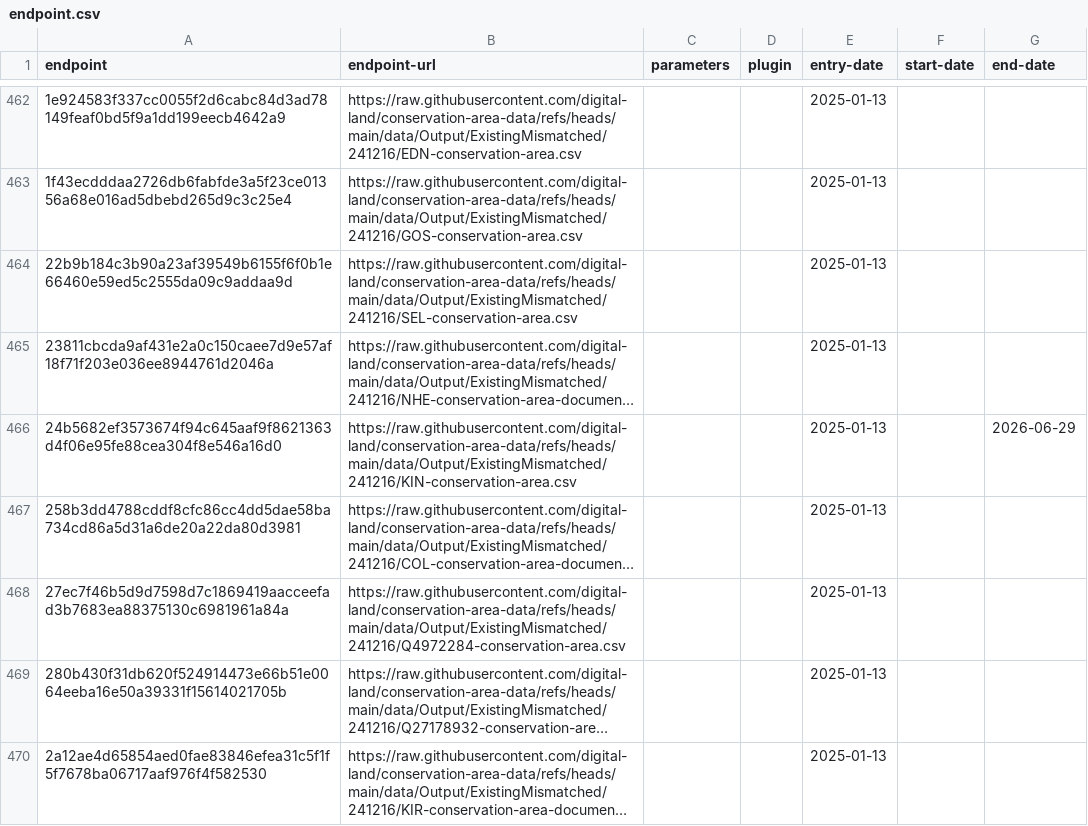
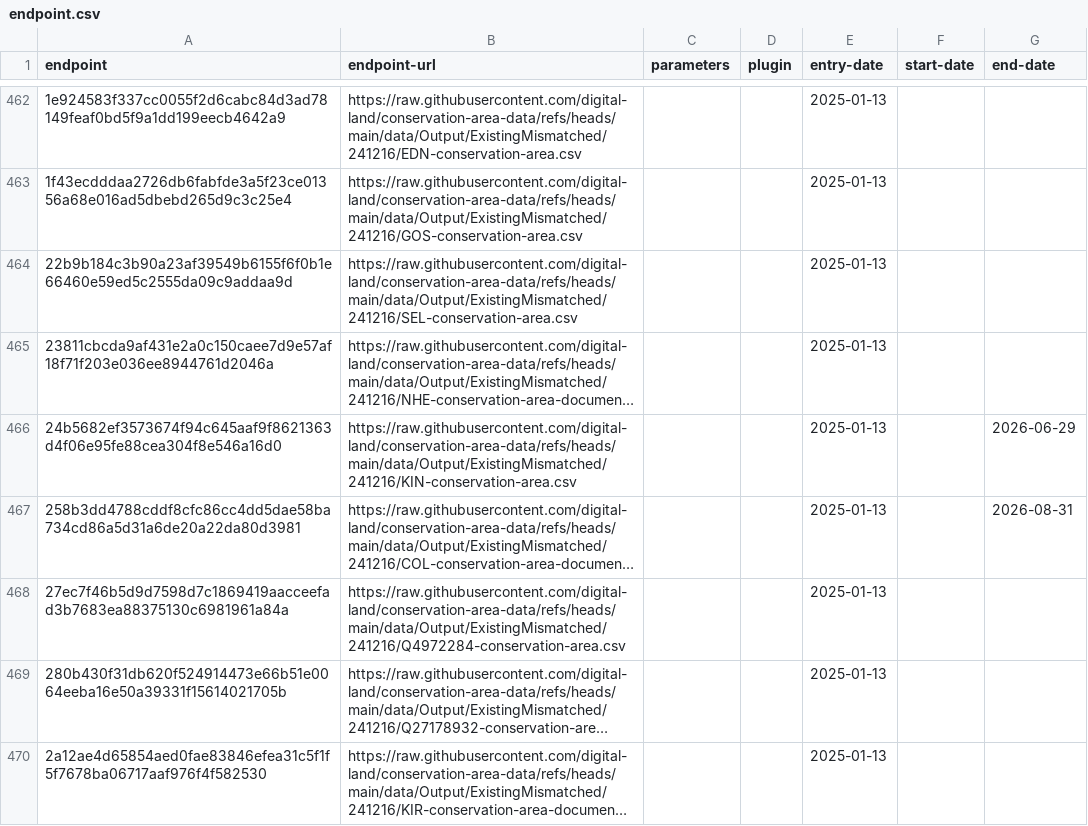
Before and after one commit to digital-land/config, a CSV file: collection/conservation-area/endpoint.csv, drawn as a sheet; only a part is shown, gaps mark what is left out; long unchanged cells end in …; the diff names each change by its address in the sheet, - before the commit and + after, or states it on an @@ line.

```diff
--- a/collection/conservation-area/endpoint.csv
+++ b/collection/conservation-area/endpoint.csv
-G467 (end-date): (empty)
+G467 (end-date): 2026-08-31
```
Also changed, not shown: collection/conservation-area/old-resource.csv, collection/conservation-area/source.csv, 1 other file.
